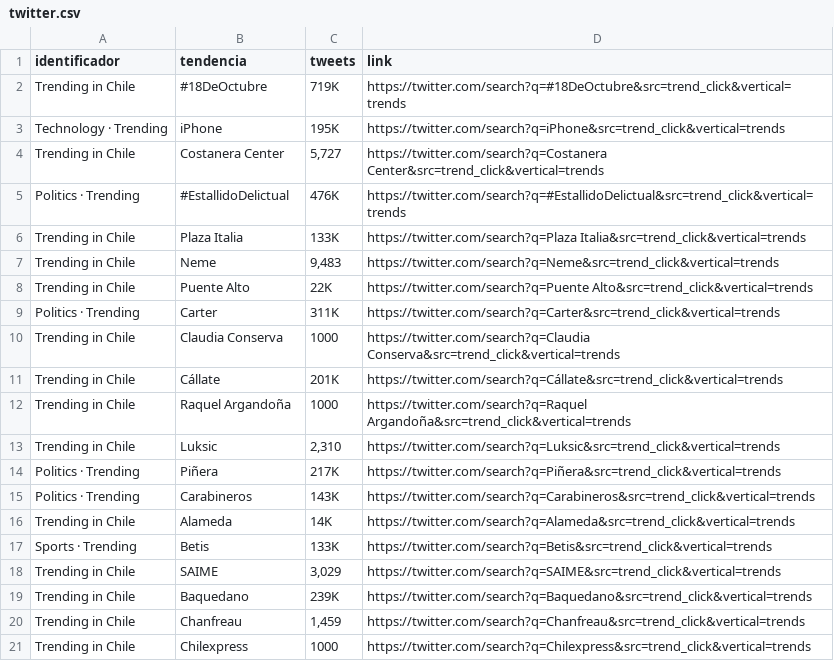
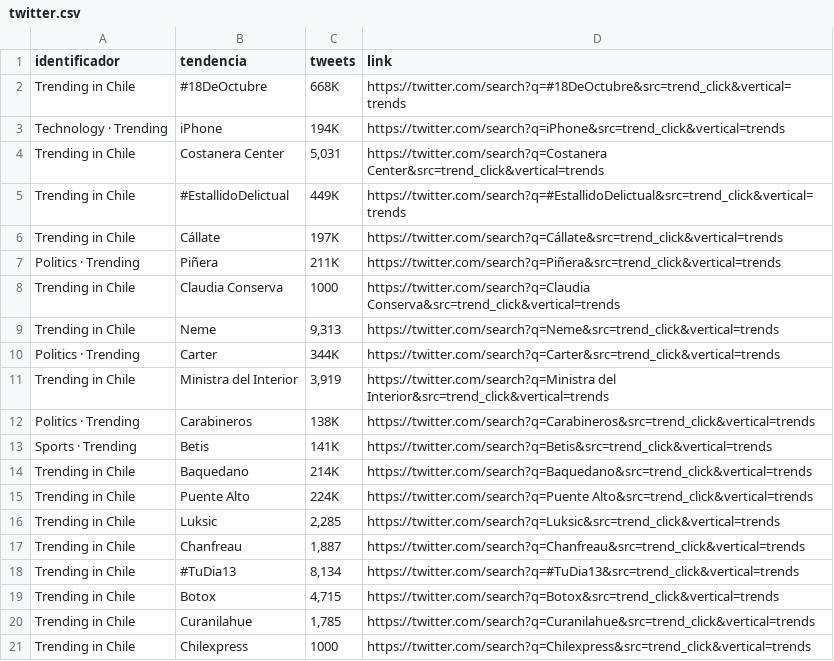
Before and after one commit to cristian-data-science/social_spider_app, a CSV file: resultados/twitter.csv, drawn as a sheet.

```diff
--- a/resultados/twitter.csv
+++ b/resultados/twitter.csv
@@ -1,21 +1,21 @@
 identificador,tendencia,tweets,link
-Trending in Chile,#18DeOctubre,719K,https://twitter.com/search?q=#18DeOctubre&src=trend_click&vertical=trends
-Technology · Trending,iPhone,195K,https://twitter.com/search?q=iPhone&src=trend_click&vertical=trends
-Trending in Chile,Costanera Center,"5,727",https://twitter.com/search?q=Costanera Center&src=trend_click&vertical=trends
-Politics · Trending,#EstallidoDelictual,476K,https://twitter.com/search?q=#EstallidoDelictual&src=trend_click&vertical=trends
-Trending in Chile,Plaza Italia,133K,https://twitter.com/search?q=Plaza Italia&src=trend_click&vertical=trends
-Trending in Chile,Neme,"9,483",https://twitter.com/search?q=Neme&src=trend_click&vertical=trends
-Trending in Chile,Puente Alto,22K,https://twitter.com/search?q=Puente Alto&src=trend_click&vertical=trends
-Politics · Trending,Carter,311K,https://twitter.com/search?q=Carter&src=trend_click&vertical=trends
+Trending in Chile,#18DeOctubre,668K,https://twitter.com/search?q=#18DeOctubre&src=trend_click&vertical=trends
+Technology · Trending,iPhone,194K,https://twitter.com/search?q=iPhone&src=trend_click&vertical=trends
+Trending in Chile,Costanera Center,"5,031",https://twitter.com/search?q=Costanera Center&src=trend_click&vertical=trends
+Trending in Chile,#EstallidoDelictual,449K,https://twitter.com/search?q=#EstallidoDelictual&src=trend_click&vertical=trends
+Trending in Chile,Cállate,197K,https://twitter.com/search?q=Cállate&src=trend_click&vertical=trends
+Politics · Trending,Piñera,211K,https://twitter.com/search?q=Piñera&src=trend_click&vertical=trends
 Trending in Chile,Claudia Conserva,1000,https://twitter.com/search?q=Claudia Conserva&src=trend_click&vertical=trends
-Trending in Chile,Cállate,201K,https://twitter.com/search?q=Cállate&src=trend_click&vertical=trends
-Trending in Chile,Raquel Argandoña,1000,https://twitter.com/search?q=Raquel Argandoña&src=trend_click&vertical=trends
-Trending in Chile,Luksic,"2,310",https://twitter.com/search?q=Luksic&src=trend_click&vertical=trends
-Politics · Trending,Piñera,217K,https://twitter.com/search?q=Piñera&src=trend_click&vertical=trends
-Politics · Trending,Carabineros,143K,https://twitter.com/search?q=Carabineros&src=trend_click&vertical=trends
-Trending in Chile,Alameda,14K,https://twitter.com/search?q=Alameda&src=trend_click&vertical=trends
-Sports · Trending,Betis,133K,https://twitter.com/search?q=Betis&src=trend_click&vertical=trends
-Trending in Chile,SAIME,"3,029",https://twitter.com/search?q=SAIME&src=trend_click&vertical=trends
-Trending in Chile,Baquedano,239K,https://twitter.com/search?q=Baquedano&src=trend_click&vertical=trends
-Trending in Chile,Chanfreau,"1,459",https://twitter.com/search?q=Chanfreau&src=trend_click&vertical=trends
+Trending in Chile,Neme,"9,313",https://twitter.com/search?q=Neme&src=trend_click&vertical=trends
+Politics · Trending,Carter,344K,https://twitter.com/search?q=Carter&src=trend_click&vertical=trends
+Trending in Chile,Ministra del Interior,"3,919",https://twitter.com/search?q=Ministra del Interior&src=trend_click&vertical=trends
+Politics · Trending,Carabineros,138K,https://twitter.com/search?q=Carabineros&src=trend_click&vertical=trends
+Sports · Trending,Betis,141K,https://twitter.com/search?q=Betis&src=trend_click&vertical=trends
+Trending in Chile,Baquedano,214K,https://twitter.com/search?q=Baquedano&src=trend_click&vertical=trends
+Trending in Chile,Puente Alto,224K,https://twitter.com/search?q=Puente Alto&src=trend_click&vertical=trends
+Trending in Chile,Luksic,"2,285",https://twitter.com/search?q=Luksic&src=trend_click&vertical=trends
+Trending in Chile,Chanfreau,"1,887",https://twitter.com/search?q=Chanfreau&src=trend_click&vertical=trends
+Trending in Chile,#TuDia13,"8,134",https://twitter.com/search?q=#TuDia13&src=trend_click&vertical=trends
+Trending in Chile,Botox,"4,715",https://twitter.com/search?q=Botox&src=trend_click&vertical=trends
+Trending in Chile,Curanilahue,"1,785",https://twitter.com/search?q=Curanilahue&src=trend_click&vertical=trends
 Trending in Chile,Chilexpress,1000,https://twitter.com/search?q=Chilexpress&src=trend_click&vertical=trends
```
Also changed, not shown: resultados/google.csv, resultados/youtube.csv.
